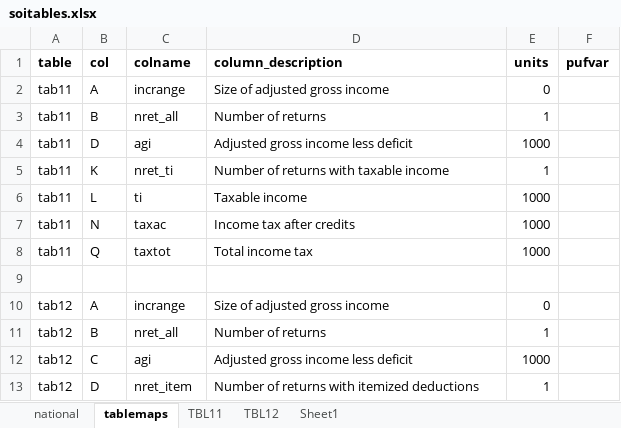
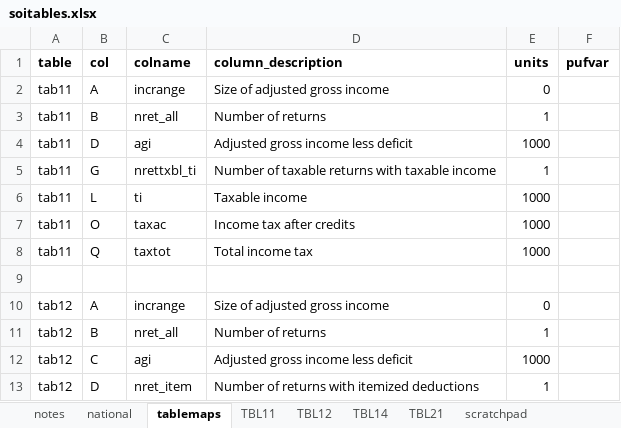
Before and after one commit to donboyd5/weighting_public, an Excel workbook: puf/data/soitables.xlsx, sheet tablemaps, drawn as a sheet; only a part is shown; values as stored, in another font and other column widths than the file's, no borders; the diff covers the shown part only; the diff names each change by its address in the sheet, - before the commit and + after, or states it on an @@ line.

```diff
--- a/puf/data/soitables.xlsx (sheet tablemaps)
+++ b/puf/data/soitables.xlsx (sheet tablemaps)
-sheet tab: Sheet1
+sheet tab: scratchpad
+sheet tab: notes
+sheet tab: TBL14
+sheet tab: TBL21
-B5 (col): K
+B5 (col): G
-C5 (colname): nret_ti
+C5 (colname): nrettxbl_ti
-D5 (column_description): Number of returns with taxable income
+D5 (column_description): Number of taxable returns with taxable income
-B7 (col): N
+B7 (col): O
```
Also changed, not shown: 148 added rows elsewhere in this sheet, sheet scratchpad, sheet national, 8 other files.
